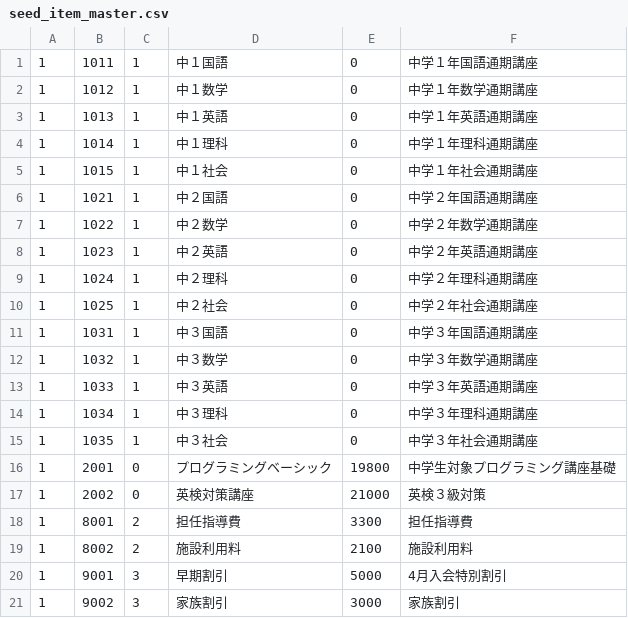
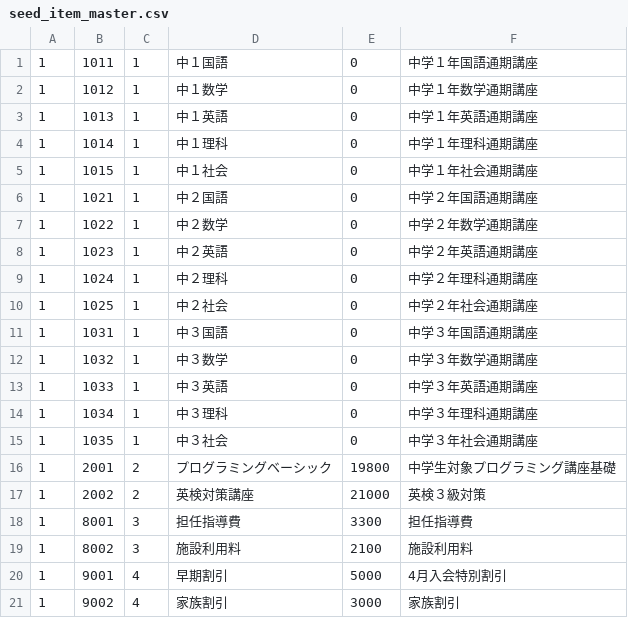
Before and after one commit to masatoTakamaru/soseki, a CSV file: db/seed_item_master.csv, drawn as a sheet.

```diff
--- a/db/seed_item_master.csv
+++ b/db/seed_item_master.csv
@@ -15,7 +15,7 @@
 1,1035,1,中３社会,0,中学３年社会通期講座
-1,2001,0,プログラミングベーシック,19800,中学生対象プログラミング講座基礎
-1,2002,0,英検対策講座,21000,英検３級対策
-1,8001,2,担任指導費,3300,担任指導費
-1,8002,2,施設利用料,2100,施設利用料
-1,9001,3,早期割引,5000,4月入会特別割引
-1,9002,3,家族割引,3000,家族割引
+1,2001,2,プログラミングベーシック,19800,中学生対象プログラミング講座基礎
+1,2002,2,英検対策講座,21000,英検３級対策
+1,8001,3,担任指導費,3300,担任指導費
+1,8002,3,施設利用料,2100,施設利用料
+1,9001,4,早期割引,5000,4月入会特別割引
+1,9002,4,家族割引,3000,家族割引
```
Also changed, not shown: db/seed_student.csv, 9 other files.
